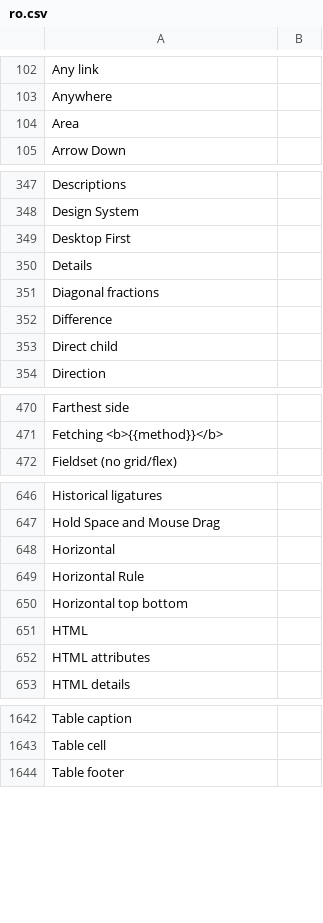
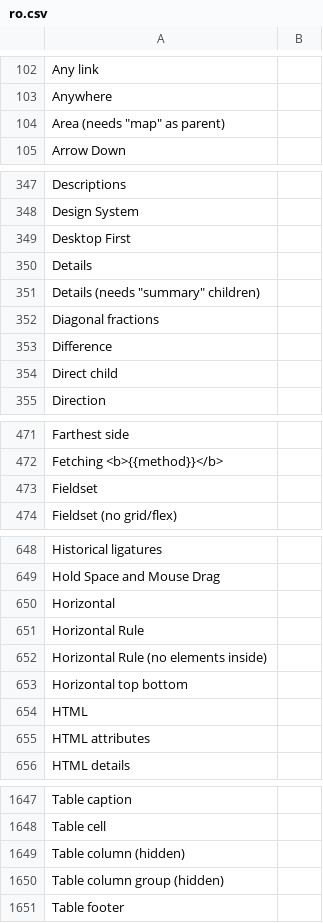
Before and after one commit to desech/desech-studio, a CSV file: build/i18n/ro.csv, drawn as a sheet; only a part is shown, gaps mark what is left out; the diff covers the shown part only.

```diff
--- a/build/i18n/ro.csv
+++ b/build/i18n/ro.csv
@@ -103,3 +103,3 @@
 "Anywhere",
-"Area",
+"Area (needs ""map"" as parent)",
 "Arrow Down",
@@ -350,2 +350,3 @@
 "Details",
+"Details (needs ""summary"" children)",
 "Diagonal fractions",
@@ -471,2 +472,3 @@
 "Fetching <b>{{method}}</b>",
+"Fieldset",
 "Fieldset (no grid/flex)",
@@ -649,2 +651,3 @@
 "Horizontal Rule",
+"Horizontal Rule (no elements inside)",
 "Horizontal top bottom",
@@ -1643,2 +1648,4 @@
 "Table cell",
+"Table column (hidden)",
+"Table column group (hidden)",
 "Table footer",
```
Also changed, not shown: 4 added rows and 1 removed row elsewhere in this file, build/i18n/template.csv, 22 other files.
